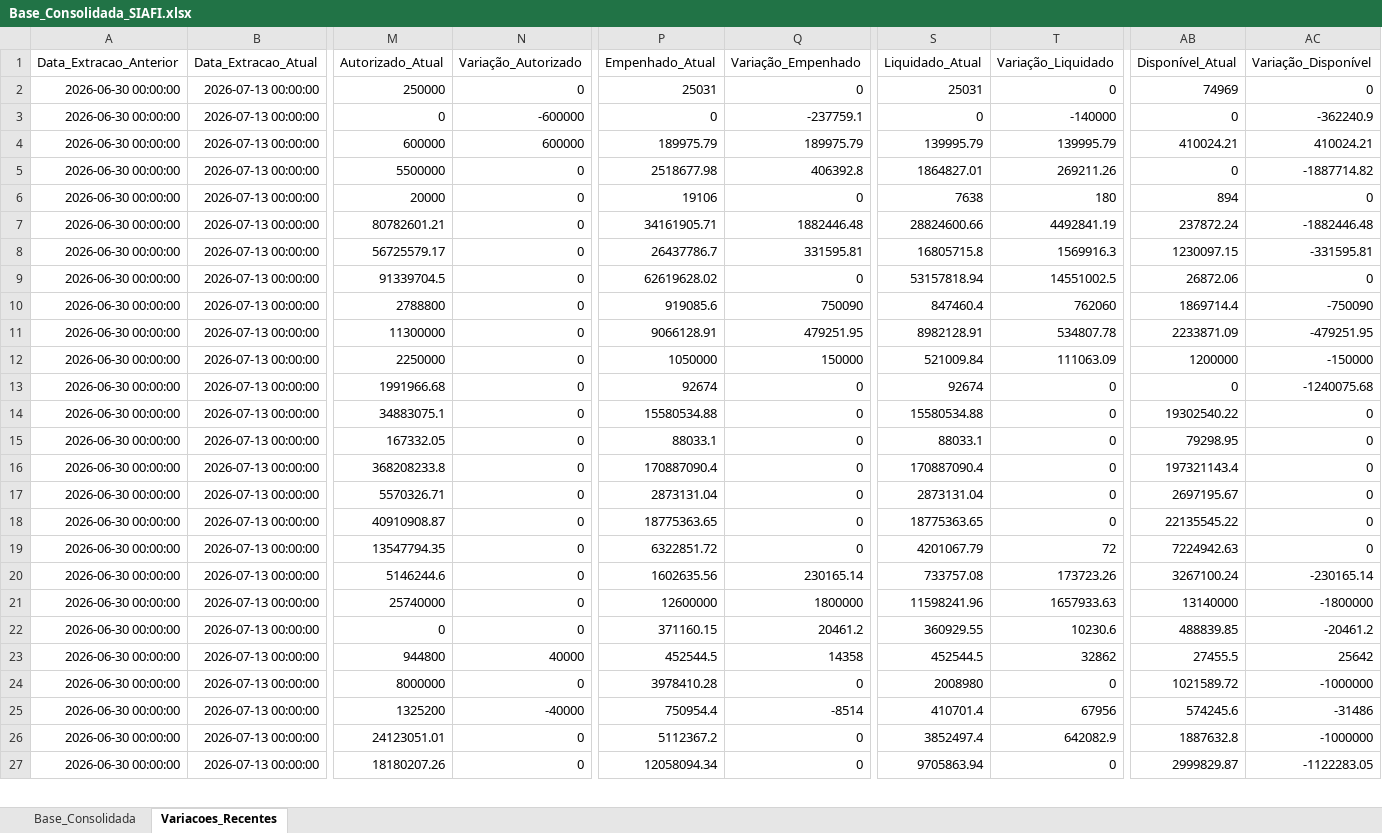
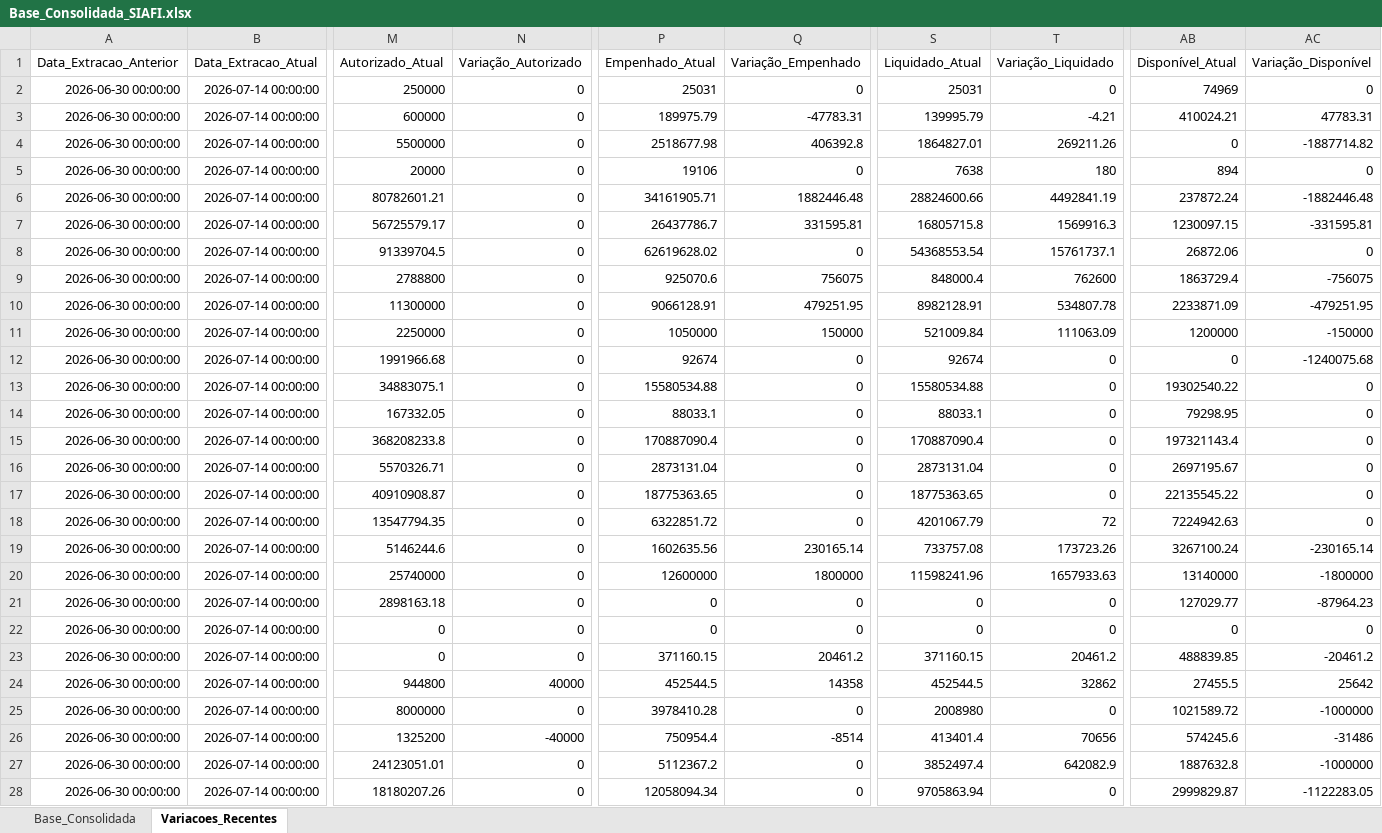
Before and after one commit to leuler-web/painel-execucao-uea, an Excel workbook: Base_Consolidada_SIAFI.xlsx, sheet Variacoes_Recentes, drawn as a sheet; only a part is shown, gaps mark what is left out; values as stored, in another font and other column widths than the file's, no borders; removed rows and columns are numbered as before the commit, all else as after; rows hold the shown columns only; the diff covers the shown part only; the diff names each change by its address in the sheet, - before the commit and + after, or states it on an @@ line.

Commit message:
Atualização automática - Base Consolidada

```diff
--- a/Base_Consolidada_SIAFI.xlsx (sheet Variacoes_Recentes)
+++ b/Base_Consolidada_SIAFI.xlsx (sheet Variacoes_Recentes)
-B2:B3 (Data_Extracao_Atual): 2026-07-13 00:00:00
+B2:B3 (Data_Extracao_Atual): 2026-07-14 00:00:00
-M3 (Autorizado_Atual): 0
+M3 (Autorizado_Atual): 600000
-N3 (Variação_Autorizado): -600000
+N3 (Variação_Autorizado): 0
-P3 (Empenhado_Atual): 0
+P3 (Empenhado_Atual): 189975.79
-Q3 (Variação_Empenhado): -237759.1
+Q3 (Variação_Empenhado): -47783.31
-S3 (Liquidado_Atual): 0
+S3 (Liquidado_Atual): 139995.79
-T3 (Variação_Liquidado): -140000
+T3 (Variação_Liquidado): -4.21
-AB3 (Disponível_Atual): 0
+AB3 (Disponível_Atual): 410024.21
-AC3 (Variação_Disponível): -362240.9
+AC3 (Variação_Disponível): 47783.31
-row 4: 2026-06-30 00:00:00 | 2026-07-13 00:00:00 | 600000 | 600000 | 189975.79 | 189975.79 | 139995.79 | 139995.79 | 410024.21 | 410024.21
-B4:B20 (Data_Extracao_Atual): 2026-07-13 00:00:00
+B4:B20 (Data_Extracao_Atual): 2026-07-14 00:00:00
-S8 (Liquidado_Atual): 53157818.94
+S8 (Liquidado_Atual): 54368553.54
-T8 (Variação_Liquidado): 14551002.5
+T8 (Variação_Liquidado): 15761737.1
-P9 (Empenhado_Atual): 919085.6
+P9 (Empenhado_Atual): 925070.6
-Q9 (Variação_Empenhado): 750090
+Q9 (Variação_Empenhado): 756075
-S9 (Liquidado_Atual): 847460.4
+S9 (Liquidado_Atual): 848000.4
-T9 (Variação_Liquidado): 762060
+T9 (Variação_Liquidado): 762600
-AB9 (Disponível_Atual): 1869714.4
+AB9 (Disponível_Atual): 1863729.4
-AC9 (Variação_Disponível): -750090
+AC9 (Variação_Disponível): -756075
+row 21: 2026-06-30 00:00:00 | 2026-07-14 00:00:00 | 2898163.18 | 0 | 0 | 0 | 0 | 0 | 127029.77 | -87964.23
+row 22: 2026-06-30 00:00:00 | 2026-07-14 00:00:00 | 0 | 0 | 0 | 0 | 0 | 0 | 0 | 0
-B23:B28 (Data_Extracao_Atual): 2026-07-13 00:00:00
+B23:B28 (Data_Extracao_Atual): 2026-07-14 00:00:00
-S23 (Liquidado_Atual): 360929.55
+S23 (Liquidado_Atual): 371160.15
-T23 (Variação_Liquidado): 10230.6
+T23 (Variação_Liquidado): 20461.2
-S26 (Liquidado_Atual): 410701.4
+S26 (Liquidado_Atual): 413401.4
-T26 (Variação_Liquidado): 67956
+T26 (Variação_Liquidado): 70656
```
Also changed, not shown: 2 added rows and 73 edited cells elsewhere in this sheet, sheet Base_Consolidada.
